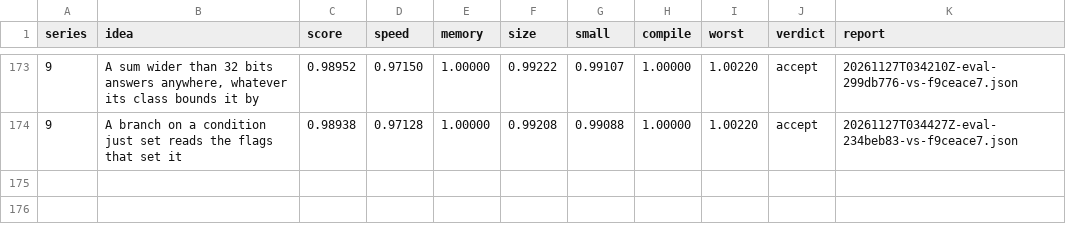
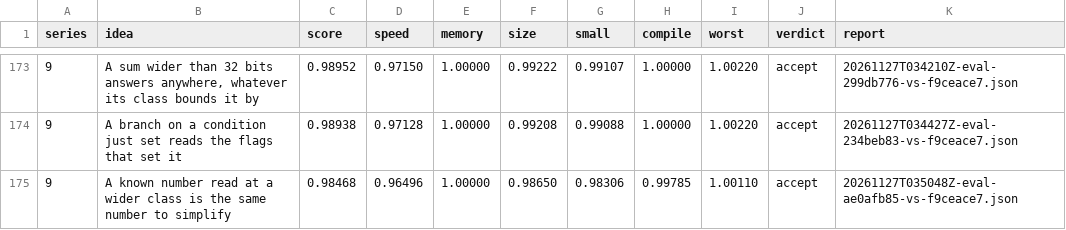
Before and after one commit to faun-lang/faun, a TSV file: ratchet/log.tsv, drawn as a sheet; only a part is shown, gaps mark what is left out; the diff names each change by its address in the sheet, - before the commit and + after, or states it on an @@ line.

Commit message:
The log and findings keep the evaluation of numbers read through conversions, accepted at 0.9847 against the trunk, and what folding offsets, untying sums and reading flags found

```diff
--- a/ratchet/log.tsv
+++ b/ratchet/log.tsv
+row 175: 9 | A known number read at a wider class is the same number to simplify | 0.98468 | 0.96496 | 1.00000 | 0.98650 | 0.98306 | 0.99785 | 1.00110 | accept | 20261127T035048Z-eval-ae0afb85-vs-f9ceace7.json
```
Also changed, not shown: 1 other file.
